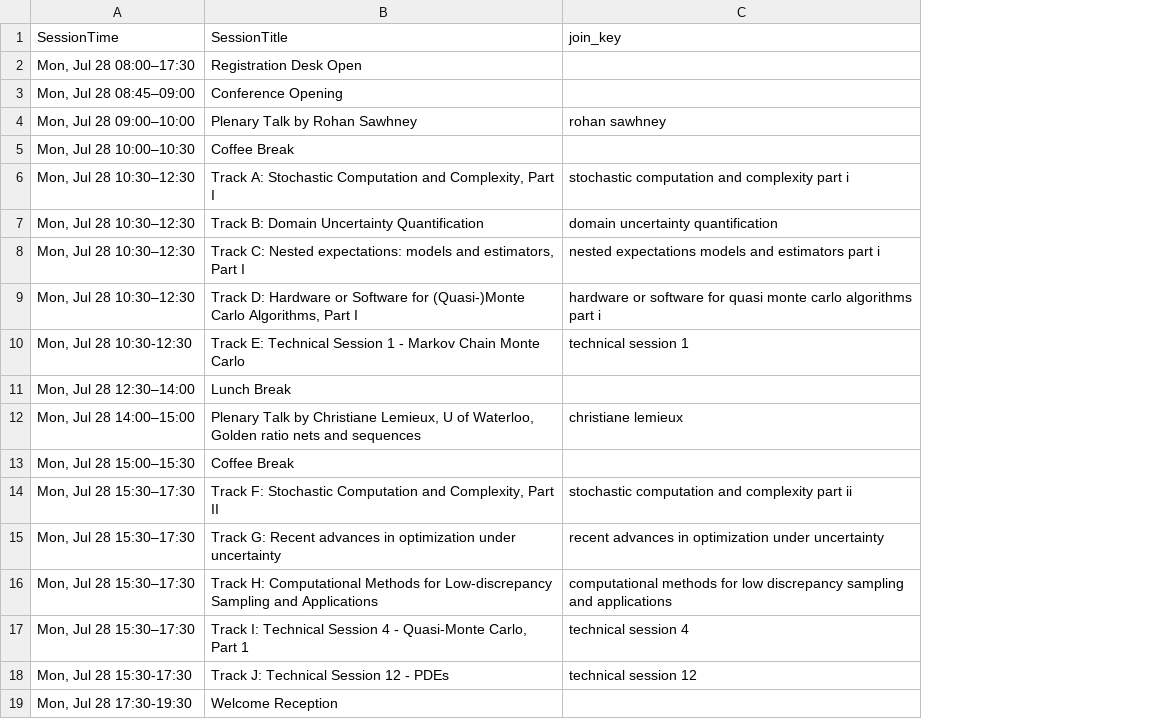
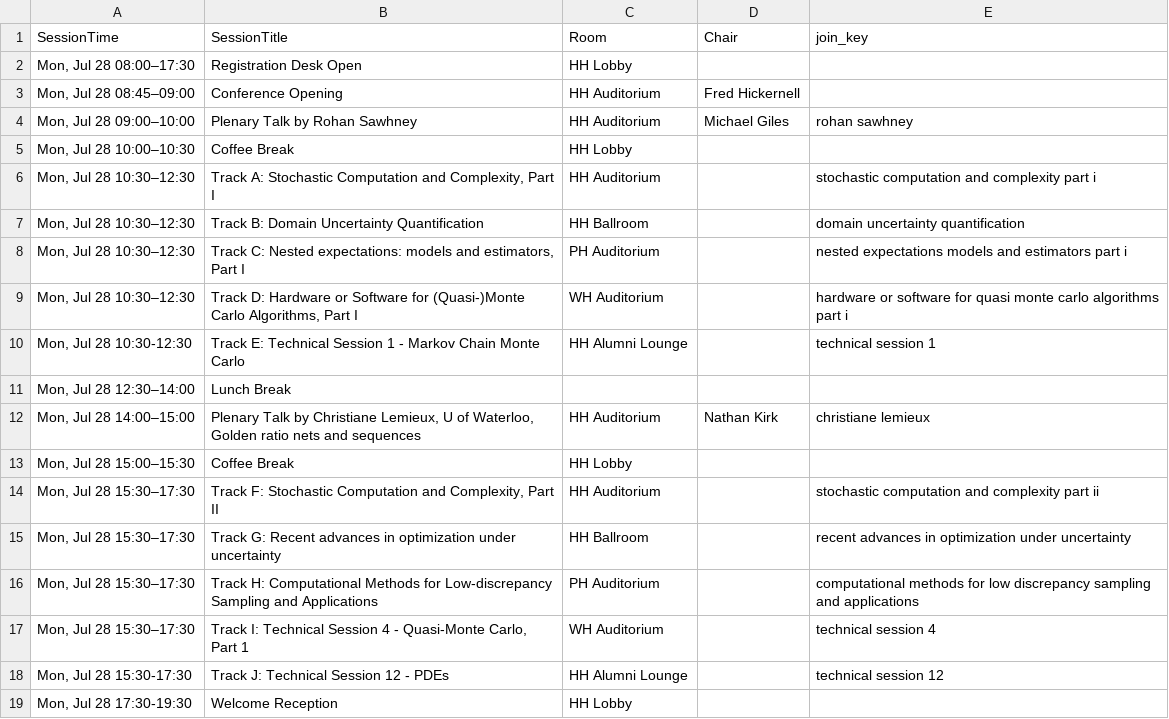
Before and after one commit to fjhickernell/MCM-2025-Program, a CSV file: preprocess/interim/day1_joined.csv, drawn as a sheet; the diff names each change by its address in the sheet, - before the commit and + after, or states it on an @@ line.

```diff
--- a/preprocess/interim/day1_joined.csv
+++ b/preprocess/interim/day1_joined.csv
+column C (Room), rows 2-19: HH Lobby | HH Auditorium | HH Auditorium | HH Lobby | HH Auditorium | HH Ballroom | PH Auditorium | WH Auditorium | HH Alumni Lounge |  | HH Auditorium | HH Lobby | HH Auditorium | HH Ballroom | PH Auditorium | WH Auditorium | HH Alumni Lounge | HH Lobby
+column D (Chair), rows 3-12: Fred Hickernell | Michael Giles |  |  |  |  |  |  |  | Nathan Kirk
```
Also changed, not shown: preprocess/interim/schedule_day1.csv, preprocess/interim/schedule_joined.csv, 9 other files.
